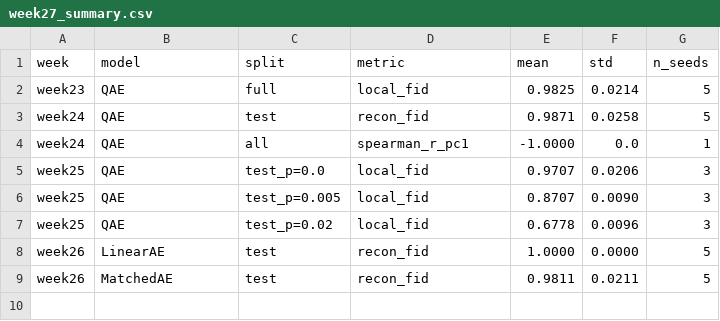
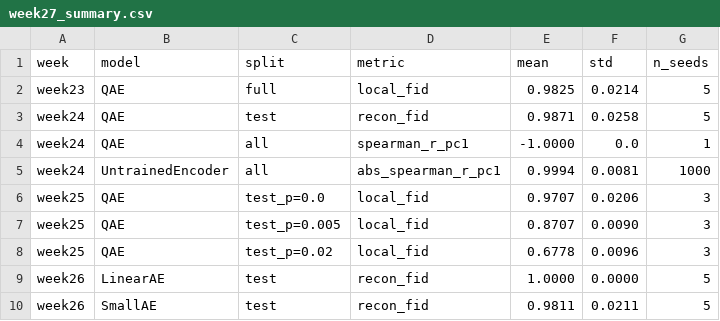
Before and after one commit to TirtheshJani/QML-Essentials-, a CSV file: tier3/week27_summary.csv, drawn as a sheet.

```diff
--- a/tier3/week27_summary.csv
+++ b/tier3/week27_summary.csv
@@ -4,2 +4,3 @@ week24,QAE,test,recon_fid,0.9871,0.0258,5
 week24,QAE,all,spearman_r_pc1,-1.0000,0.0,1
+week24,UntrainedEncoder,all,abs_spearman_r_pc1,0.9994,0.0081,1000
 week25,QAE,test_p=0.0,local_fid,0.9707,0.0206,3
@@ -8,2 +9,2 @@ week25,QAE,test_p=0.02,local_fid,0.6778,0.0096,3
 week26,LinearAE,test,recon_fid,1.0000,0.0000,5
-week26,MatchedAE,test,recon_fid,0.9811,0.0211,5
+week26,SmallAE,test,recon_fid,0.9811,0.0211,5
```
Also changed, not shown: 2 other files.
